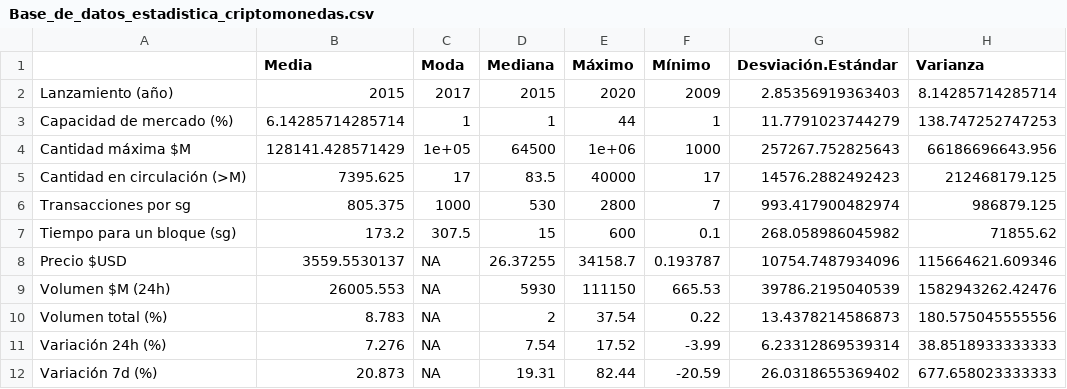
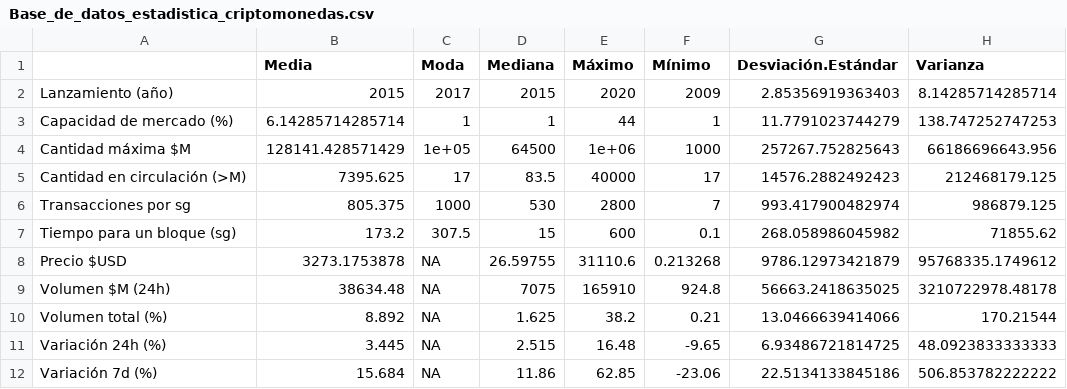
Before and after one commit to MariaJoseDF/Trabajo_BigData, a CSV file: Base_de_datos_estadistica_criptomonedas.csv, drawn as a sheet.

```diff
--- a/Base_de_datos_estadistica_criptomonedas.csv
+++ b/Base_de_datos_estadistica_criptomonedas.csv
@@ -7,6 +7,6 @@
 "Tiempo para un bloque (sg)",173.2,307.5,15,600,0.1,268.058986045982,71855.62
-"Precio $USD",3559.5530137,NA,26.37255,34158.7,0.193787,10754.7487934096,115664621.609346
-"Volumen $M (24h)",26005.553,NA,5930,111150,665.53,39786.2195040539,1582943262.42476
-"Volumen total (%)",8.783,NA,2,37.54,0.22,13.4378214586873,180.575045555556
-"Variación 24h (%)",7.276,NA,7.54,17.52,-3.99,6.23312869539314,38.8518933333333
-"Variación 7d (%)",20.873,NA,19.31,82.44,-20.59,26.0318655369402,677.658023333333
+"Precio $USD",3273.1753878,NA,26.59755,31110.6,0.213268,9786.12973421879,95768335.1749612
+"Volumen $M (24h)",38634.48,NA,7075,165910,924.8,56663.2418635025,3210722978.48178
+"Volumen total (%)",8.892,NA,1.625,38.2,0.21,13.0466639414066,170.21544
+"Variación 24h (%)",3.445,NA,2.515,16.48,-9.65,6.93486721814725,48.0923833333333
+"Variación 7d (%)",15.684,NA,11.86,62.85,-23.06,22.5134133845186,506.853782222222
```
Also changed, not shown: Base_de_datos_criptomonedas.csv, 1 other file.
